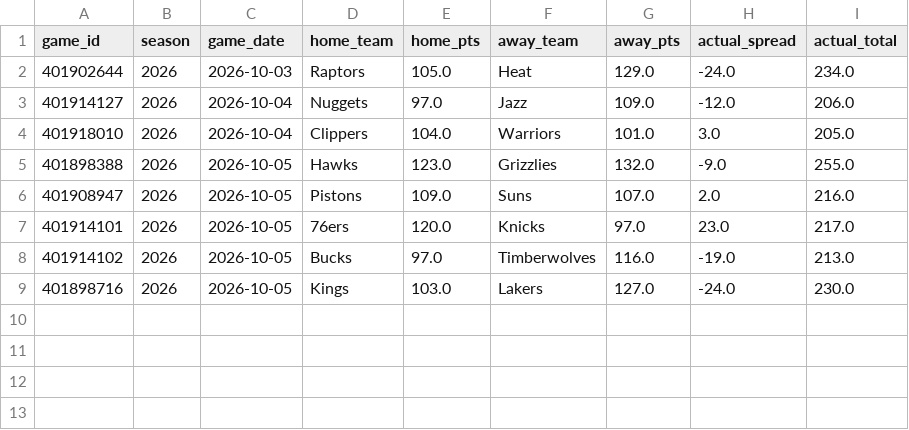
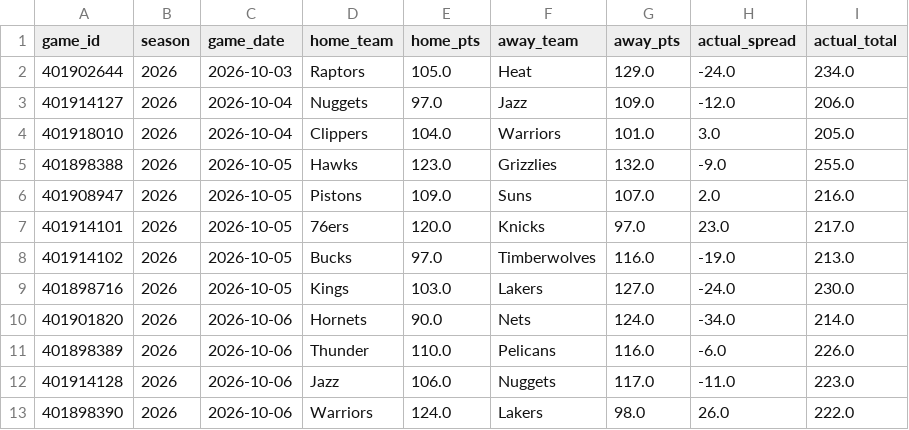
Before and after one commit to bigtyme2k3/Nba-model, a CSV file: data/raw/hoopr_games_2026.csv, drawn as a sheet; the diff names each change by its address in the sheet, - before the commit and + after, or states it on an @@ line.

```diff
--- a/data/raw/hoopr_games_2026.csv
+++ b/data/raw/hoopr_games_2026.csv
+row 10: 401901820 | 2026 | 2026-10-06 | Hornets | 90.0 | Nets | 124.0 | -34.0 | 214.0
+row 11: 401898389 | 2026 | 2026-10-06 | Thunder | 110.0 | Pelicans | 116.0 | -6.0 | 226.0
+row 12: 401914128 | 2026 | 2026-10-06 | Jazz | 106.0 | Nuggets | 117.0 | -11.0 | 223.0
+row 13: 401898390 | 2026 | 2026-10-06 | Warriors | 124.0 | Lakers | 98.0 | 26.0 | 222.0
```
Also changed, not shown: data/processed/master_2026.csv, data/raw/hoopr_games_master.csv, 19 other files.
